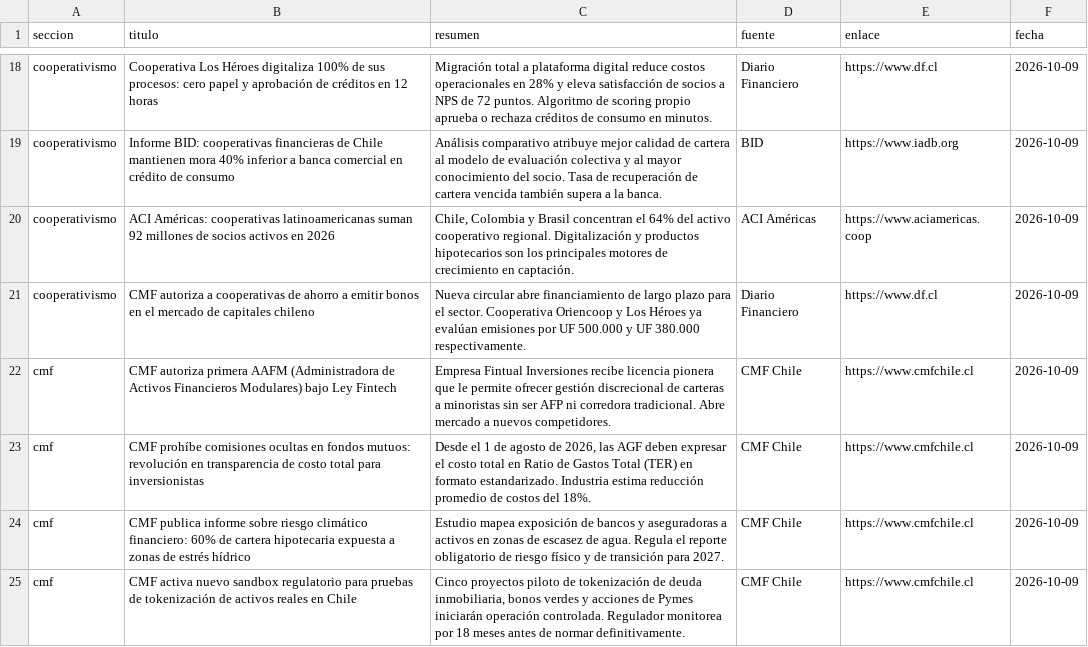
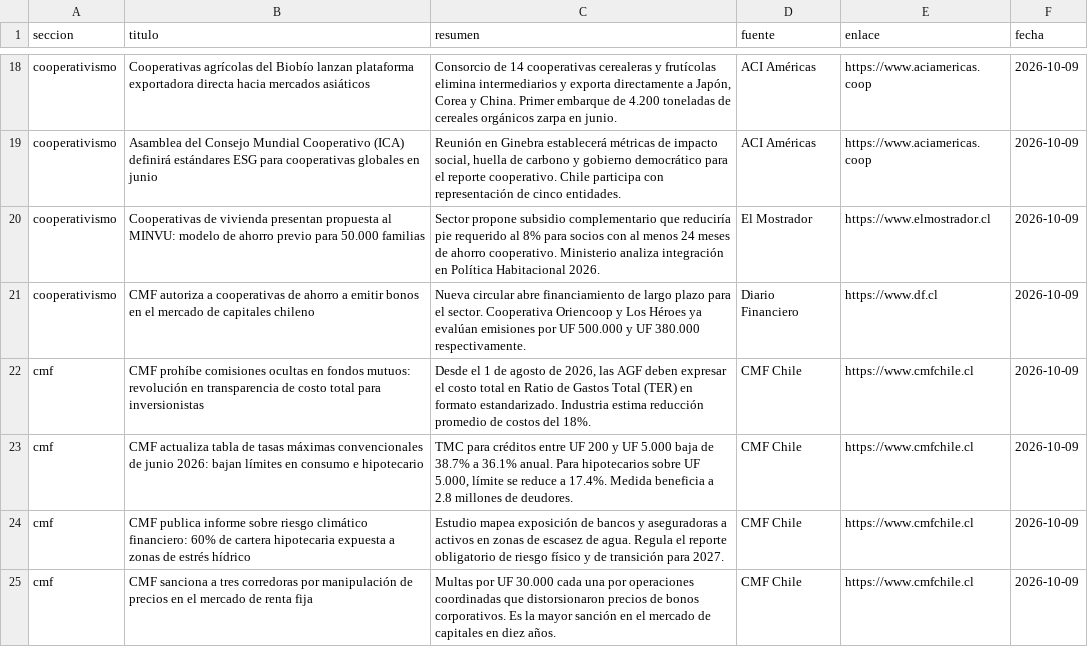
Before and after one commit to erickfranciscohernandez/financiero, a CSV file: noticias_20261009.csv, drawn as a sheet; only a part is shown, gaps mark what is left out; removed rows and columns are numbered as before the commit, all else as after; the diff covers the shown part only; the diff names each change by its address in the sheet, - before the commit and + after, or states it on an @@ line.

```diff
--- a/noticias_20261009.csv
+++ b/noticias_20261009.csv
-B18 (titulo): Cooperativa Los Héroes digitaliza 100% de sus procesos: cero papel y aprobación de créditos en 12 horas
+B18 (titulo): Cooperativas agrícolas del Biobío lanzan plataforma exportadora directa hacia mercados asiáticos
-C18 (resumen): Migración total a plataforma digital reduce costos operacionales en 28% y eleva satisfacción de socios a NPS de 72 puntos. Algoritmo de scoring propio aprueba o rechaza créditos de consumo en minutos.
+C18 (resumen): Consorcio de 14 cooperativas cerealeras y frutícolas elimina intermediarios y exporta directamente a Japón, Corea y China. Primer embarque de 4.200 toneladas de cereales orgánicos zarpa en junio.
-D18 (fuente): Diario Financiero
+D18 (fuente): ACI Américas
-E18 (enlace): https://www.df.cl
+E18 (enlace): https://www.aciamericas.coop
-row 19: cooperativismo | Informe BID: cooperativas financieras de Chile mantienen mora 40% inferior a banca comercial en crédito de consumo | Análisis comparativo atribuye mejor calidad de cartera al modelo de evaluación colectiva y al mayor conocimiento del socio. Tasa de recuperación de cartera vencida también supera a la banca. | BID | https://www.iadb.org | 2026-10-09
-B19 (titulo): ACI Américas: cooperativas latinoamericanas suman 92 millones de socios activos en 2026
+B19 (titulo): Asamblea del Consejo Mundial Cooperativo (ICA) definirá estándares ESG para cooperativas globales en junio
-C19 (resumen): Chile, Colombia y Brasil concentran el 64% del activo cooperativo regional. Digitalización y productos hipotecarios son los principales motores de crecimiento en captación.
+C19 (resumen): Reunión en Ginebra establecerá métricas de impacto social, huella de carbono y gobierno democrático para el reporte cooperativo. Chile participa con representación de cinco entidades.
+row 20: cooperativismo | Cooperativas de vivienda presentan propuesta al MINVU: modelo de ahorro previo para 50.000 familias | Sector propone subsidio complementario que reduciría pie requerido al 8% para socios con al menos 24 meses de ahorro cooperativo. Ministerio analiza integración en Política Habitacional 2026. | El Mostrador | https://www.elmostrador.cl | 2026-10-09
-row 22: cmf | CMF autoriza primera AAFM (Administradora de Activos Financieros Modulares) bajo Ley Fintech | Empresa Fintual Inversiones recibe licencia pionera que le permite ofrecer gestión discrecional de carteras a minoristas sin ser AFP ni corredora tradicional. Abre mercado a nuevos competidores. | CMF Chile | https://www.cmfchile.cl | 2026-10-09
+row 23: cmf | CMF actualiza tabla de tasas máximas convencionales de junio 2026: bajan límites en consumo e hipotecario | TMC para créditos entre UF 200 y UF 5.000 baja de 38.7% a 36.1% anual. Para hipotecarios sobre UF 5.000, límite se reduce a 17.4%. Medida beneficia a 2.8 millones de deudores. | CMF Chile | https://www.cmfchile.cl | 2026-10-09
-B25 (titulo): CMF activa nuevo sandbox regulatorio para pruebas de tokenización de activos reales en Chile
+B25 (titulo): CMF sanciona a tres corredoras por manipulación de precios en el mercado de renta fija
-C25 (resumen): Cinco proyectos piloto de tokenización de deuda inmobiliaria, bonos verdes y acciones de Pymes iniciarán operación controlada. Regulador monitorea por 18 meses antes de normar definitivamente.
+C25 (resumen): Multas por UF 30.000 cada una por operaciones coordinadas que distorsionaron precios de bonos corporativos. Es la mayor sanción en el mercado de capitales en diez años.
```
Also changed, not shown: 8 added rows, 8 removed rows and 32 edited cells elsewhere in this file, 8 other files.
